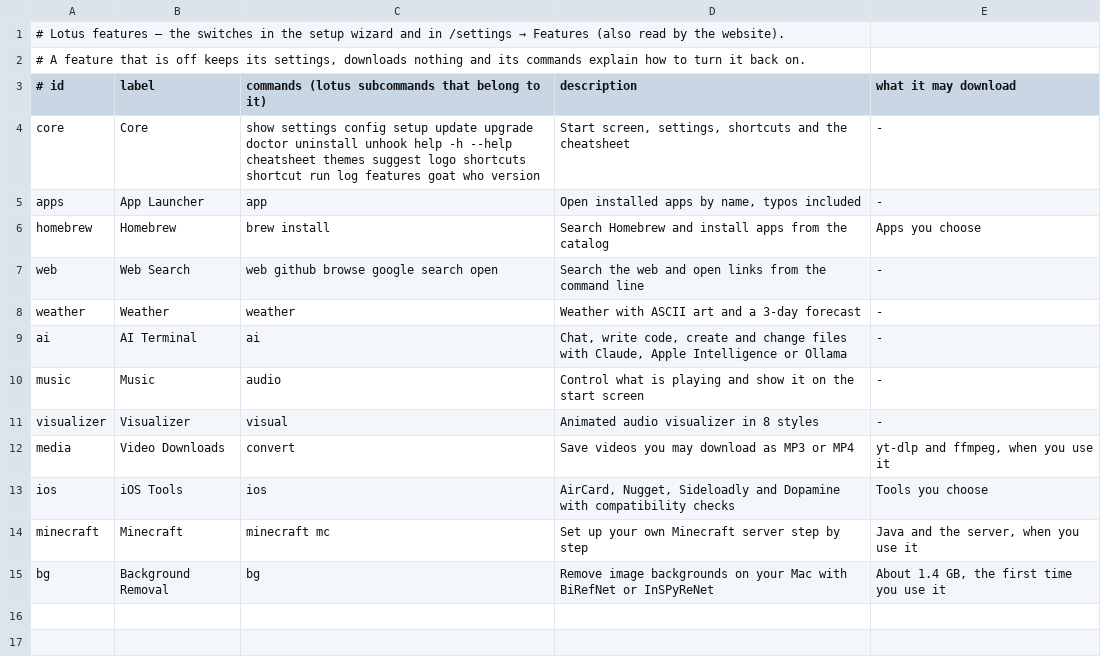
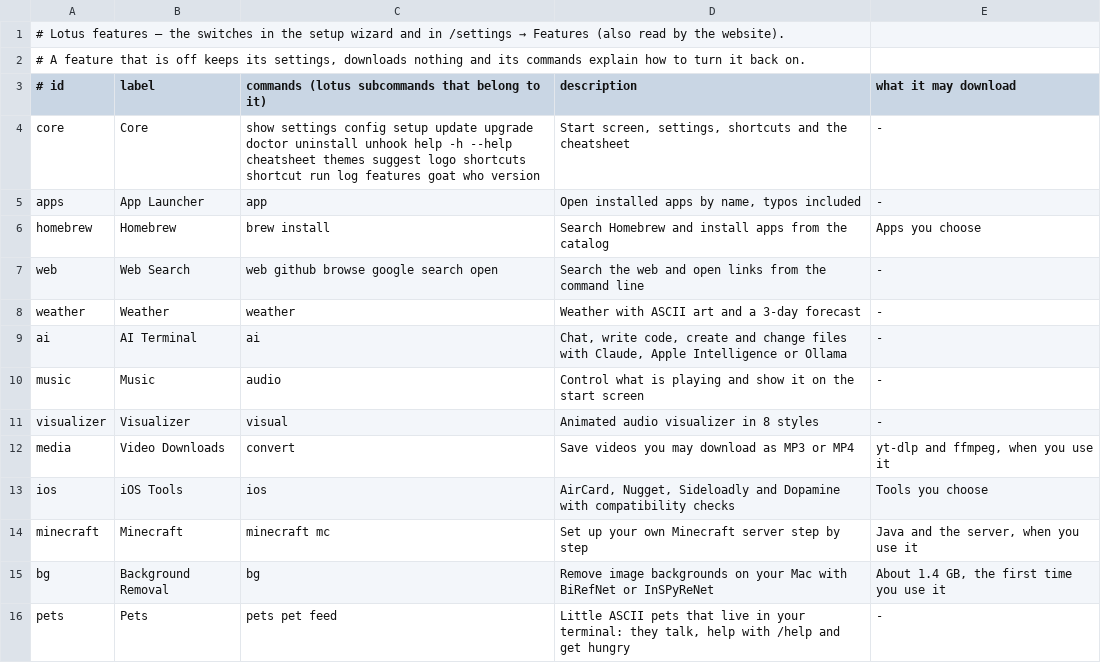
Before and after one commit to Fanxy13/homebrew-lotus, a TSV file: data/features.tsv, drawn as a sheet.

```diff
--- a/data/features.tsv
+++ b/data/features.tsv
@@ -15 +15,2 @@ minecraft	Minecraft	minecraft mc	Set up your own Minecraft server step by step	J
 bg	Background Removal	bg	Remove image backgrounds on your Mac with BiRefNet or InSPyReNet	About 1.4 GB, the first time you use it
+pets	Pets	pets pet feed	Little ASCII pets that live in your terminal: they talk, help with /help and get hungry	-
```
Also changed, not shown: data/commands.tsv, 42 other files.
